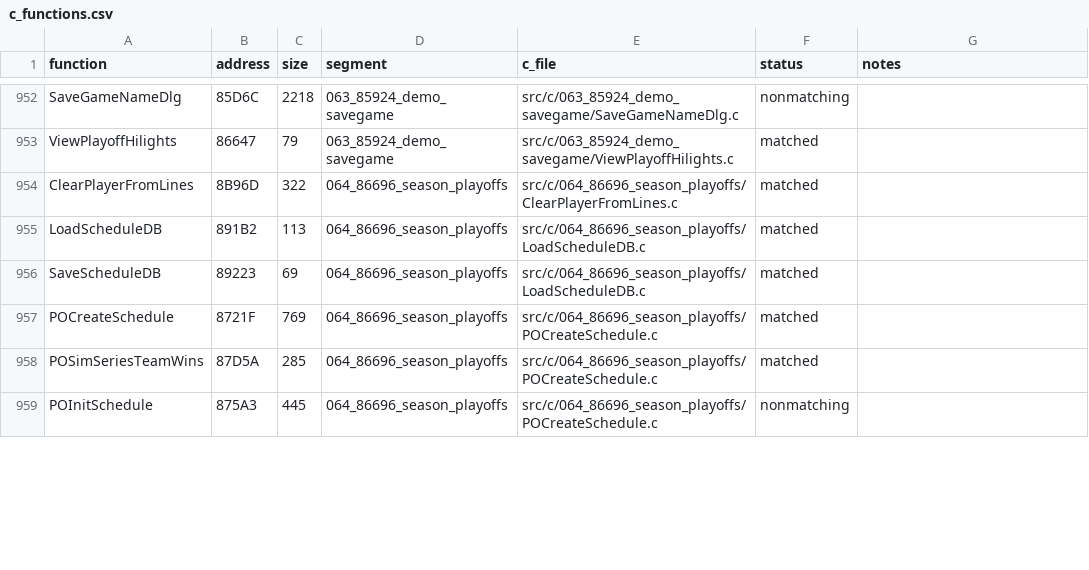
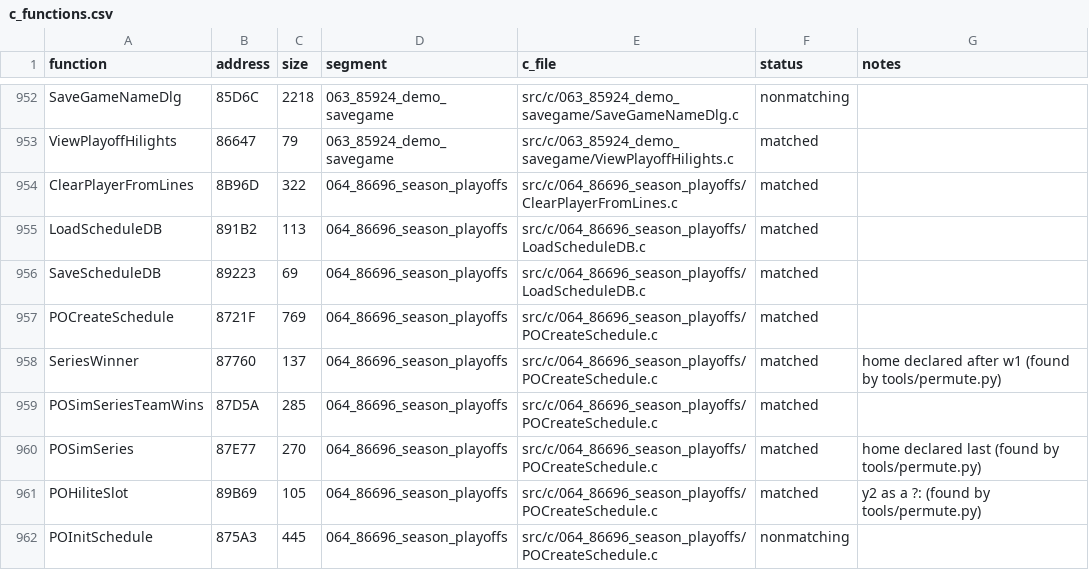
Before and after one commit to Mhopkinsinc/NHL95PC, a CSV file: tools/c_functions.csv, drawn as a sheet; only a part is shown, gaps mark what is left out; the diff covers the shown part only.

```diff
--- a/tools/c_functions.csv
+++ b/tools/c_functions.csv
@@ -957,3 +957,6 @@ SaveScheduleDB,89223,69,064_86696_season_playoffs,src/c/064_86696_season_playoff
 POCreateSchedule,8721F,769,064_86696_season_playoffs,src/c/064_86696_season_playoffs/POCreateSchedule.c,matched,
+SeriesWinner,87760,137,064_86696_season_playoffs,src/c/064_86696_season_playoffs/POCreateSchedule.c,matched,home declared after w1 (found by tools/permute.py)
 POSimSeriesTeamWins,87D5A,285,064_86696_season_playoffs,src/c/064_86696_season_playoffs/POCreateSchedule.c,matched,
+POSimSeries,87E77,270,064_86696_season_playoffs,src/c/064_86696_season_playoffs/POCreateSchedule.c,matched,home declared last (found by tools/permute.py)
+POHiliteSlot,89B69,105,064_86696_season_playoffs,src/c/064_86696_season_playoffs/POCreateSchedule.c,matched,y2 as a ?: (found by tools/permute.py)
 POInitSchedule,875A3,445,064_86696_season_playoffs,src/c/064_86696_season_playoffs/POCreateSchedule.c,nonmatching,
```
Also changed, not shown: 2 added rows, 5 removed rows and 2 edited cells elsewhere in this file, 10 other files.
